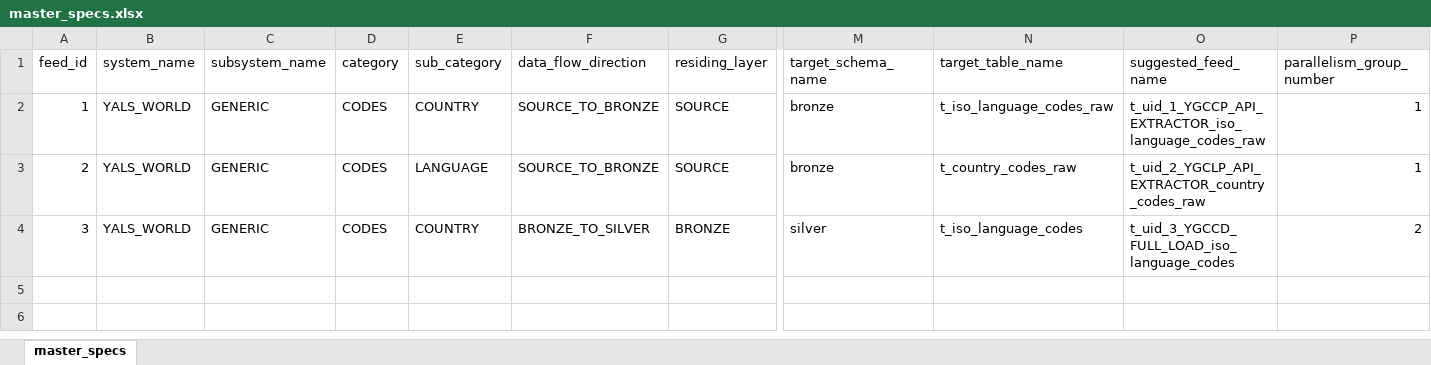
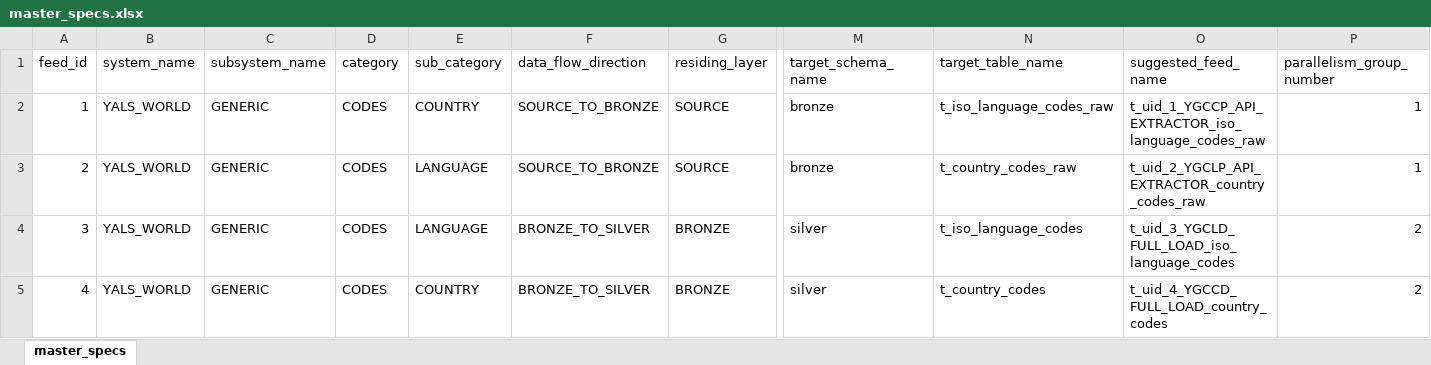
Before and after one commit to yalsworldofficial/standard-data-management-framework, an Excel workbook: files_dev/master_specs.xlsx, sheet master_specs, drawn as a sheet; only a part is shown, gaps mark what is left out; values as stored, in another font and other column widths than the file's, no borders; conditional formats and table styles not drawn; rows hold the shown columns only; the diff names each change by its address in the sheet, - before the commit and + after, or states it on an @@ line.

```diff
--- a/files_dev/master_specs.xlsx (sheet master_specs)
+++ b/files_dev/master_specs.xlsx (sheet master_specs)
-E4 (sub_category): COUNTRY
+E4 (sub_category): LANGUAGE
-O4 (suggested_feed_name): t_uid_3_YGCCD_FULL_LOAD_iso_language_codes
+O4 (suggested_feed_name): t_uid_3_YGCLD_FULL_LOAD_iso_language_codes
+row 5: 4 | YALS_WORLD | GENERIC | CODES | COUNTRY | BRONZE_TO_SILVER | BRONZE | silver | t_country_codes | t_uid_4_YGCCD_FULL_LOAD_country_codes | 2
```
Also changed, not shown: 16 other files.
